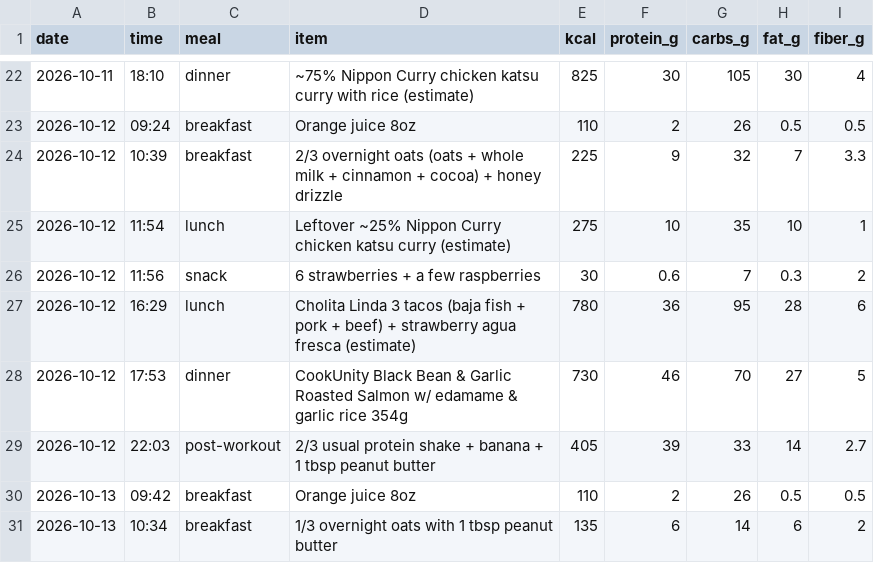
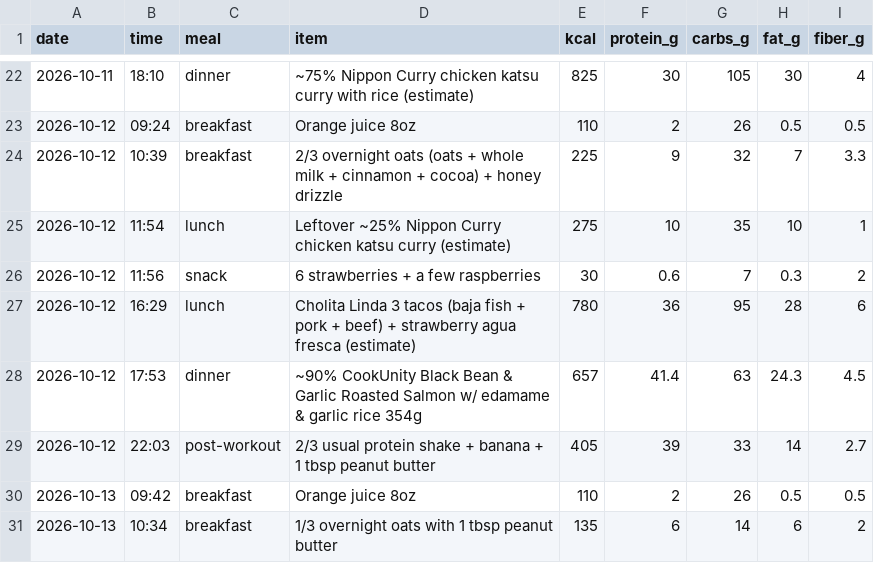
Before and after one commit to pondorasti/pondorasti, a CSV file: apps/macro/content/meals.csv, drawn as a sheet; only a part is shown, gaps mark what is left out.

Commit message:
macro: fix salmon portion

```diff
--- a/apps/macro/content/meals.csv
+++ b/apps/macro/content/meals.csv
@@ -27,3 +27,3 @@ date,time,meal,item,kcal,protein_g,carbs_g,fat_g,fiber_g
 2026-10-12,16:29,lunch,Cholita Linda 3 tacos (baja fish + pork + beef) + strawberry agua fresca (estimate),780,36,95,28,6
-2026-10-12,17:53,dinner,CookUnity Black Bean & Garlic Roasted Salmon w/ edamame & garlic rice 354g,730,46,70,27,5
+2026-10-12,17:53,dinner,~90% CookUnity Black Bean & Garlic Roasted Salmon w/ edamame & garlic rice 354g,657,41.4,63,24.3,4.5
 2026-10-12,22:03,post-workout,2/3 usual protein shake + banana + 1 tbsp peanut butter,405,39,33,14,2.7
```
